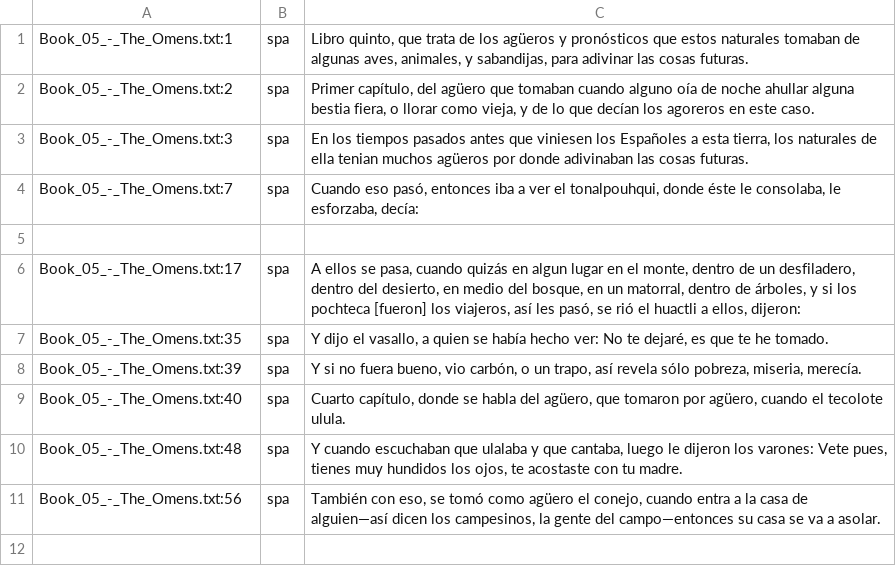
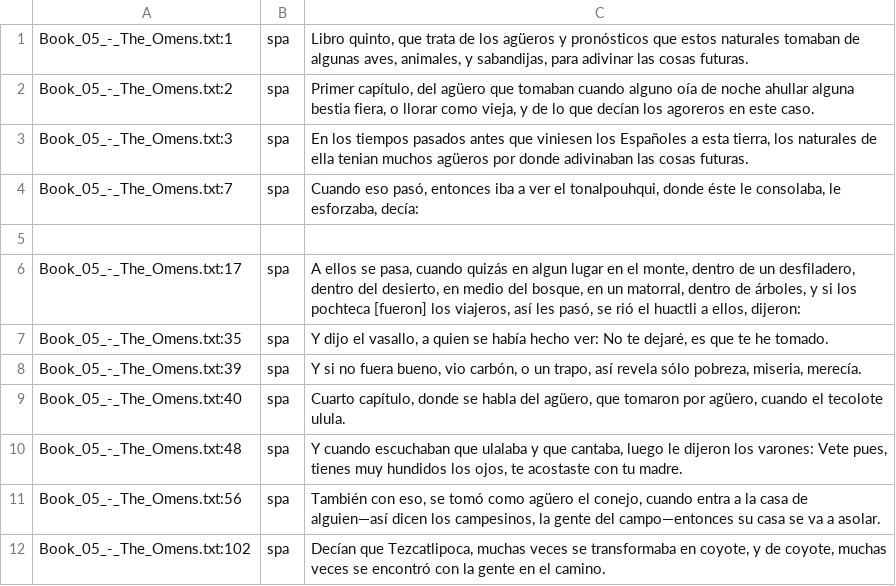
Before and after one commit to ftyers/UD_Classical_Nahuatl-FloCo, a TSV file: not-to-release/scripts/translation/Book_05_-_The_Omens.spa.tsv, drawn as a sheet.

```diff
--- a/not-to-release/scripts/translation/Book_05_-_The_Omens.spa.tsv
+++ b/not-to-release/scripts/translation/Book_05_-_The_Omens.spa.tsv
@@ -11 +11,2 @@ Book_05_-_The_Omens.txt:48	spa	Y cuando escuchaban que ulalaba y que cantaba, lu
 Book_05_-_The_Omens.txt:56	spa	También con eso, se tomó como agüero el conejo, cuando entra a la casa de alguien—así dicen los campesinos, la gente del campo—entonces su casa se va a asolar.
+Book_05_-_The_Omens.txt:102	spa	Decían que Tezcatlipoca, muchas veces se transformaba en coyote, y de coyote, muchas veces se encontró con la gente en el camino.
```
Also changed, not shown: not-to-release/scripts/lexicon.tsv, not-to-release/scripts/overrides.tsv, 8 other files.
